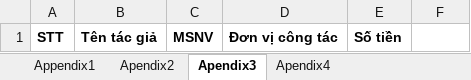
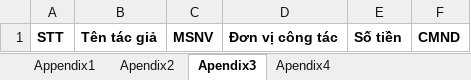
Before and after one commit to FPT-SAP-LAB/Science-Management-and-International-Affairs, an Excel workbook: MANAGER/Excel_template/Paper.xlsx, sheet Apendix3, drawn as a sheet; values as stored, in another font and other column widths than the file's, no borders; the diff names each change by its address in the sheet, - before the commit and + after, or states it on an @@ line.

```diff
--- a/MANAGER/Excel_template/Paper.xlsx (sheet Apendix3)
+++ b/MANAGER/Excel_template/Paper.xlsx (sheet Apendix3)
-F1: (empty)
+F1: CMND
```
Also changed, not shown: sheet Apendix4, MANAGER/Excel_template/Download/Paper.xlsx, 11 other files.
